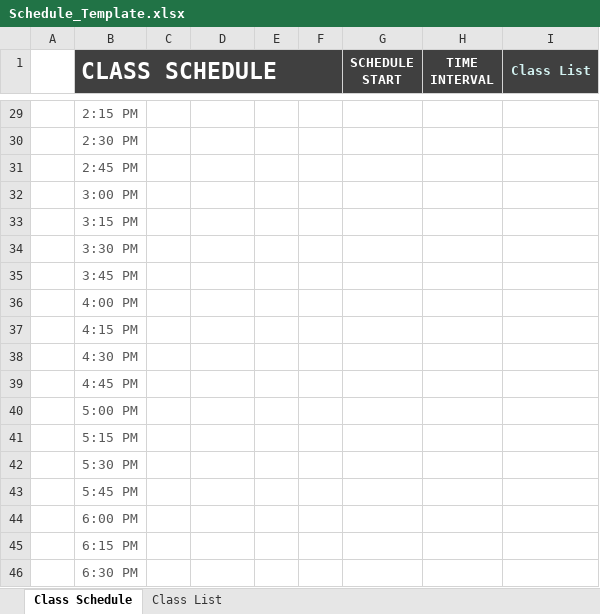
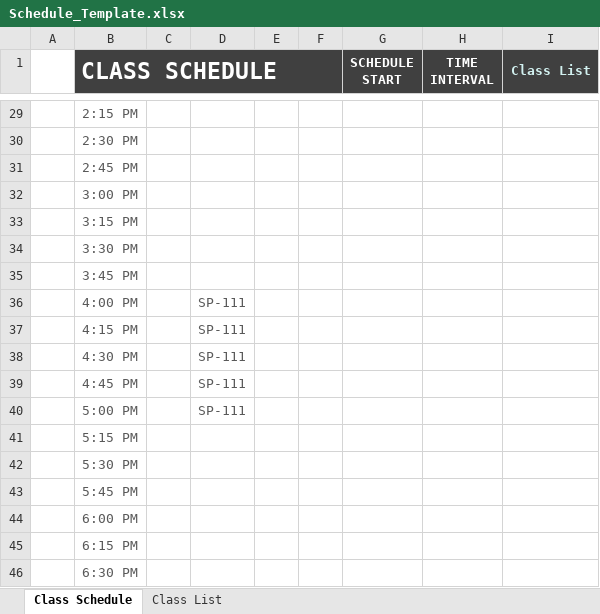
Before and after one commit to Kevin-Ngo/Class-Base, an Excel workbook: Schedule_Template.xlsx, sheet Class Schedule, drawn as a sheet; only a part is shown, gaps mark what is left out; values as stored, in another font and other column widths than the file's, no borders; charts and pictures and conditional formats and table styles not drawn; the diff covers the shown part only; the diff names each change by its address in the sheet, - before the commit and + after, or states it on an @@ line.

```diff
--- a/Schedule_Template.xlsx (sheet Class Schedule)
+++ b/Schedule_Template.xlsx (sheet Class Schedule)
-D36:D40: (empty)
+D36:D40: SP-111
```
Also changed, not shown: 35 edited cells elsewhere in this sheet, sheet Class List, hidden cells, charts or pictures, 11 other files.
